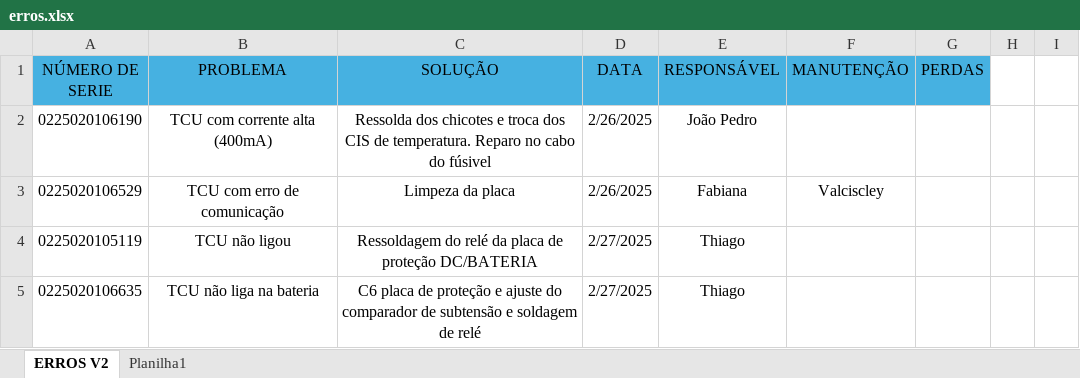
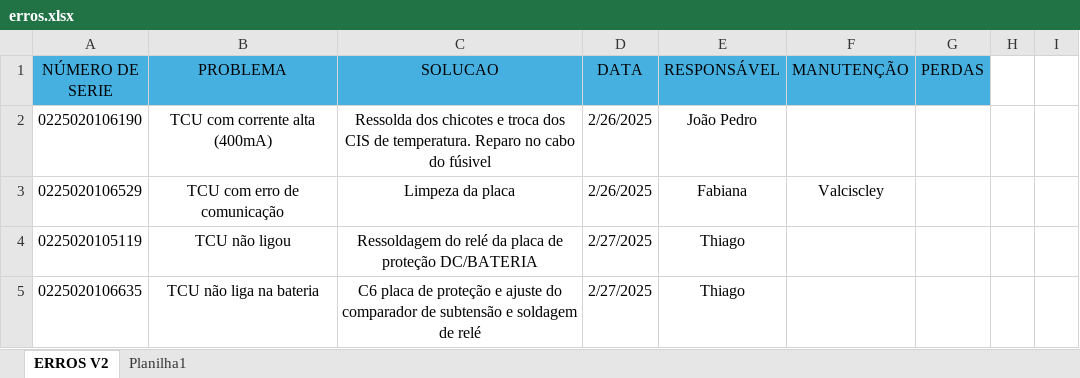
Before and after one commit to gstavoelias/streamlit, an Excel workbook: erros.xlsx, sheet ERROS V2, drawn as a sheet; only a part is shown; values as stored, in another font and other column widths than the file's, no borders; the diff names each change by its address in the sheet, - before the commit and + after, or states it on an @@ line.

```diff
--- a/erros.xlsx (sheet ERROS V2)
+++ b/erros.xlsx (sheet ERROS V2)
-C1: SOLUÇÃO
+C1: SOLUCAO
```
Also changed, not shown: 4 other files.
